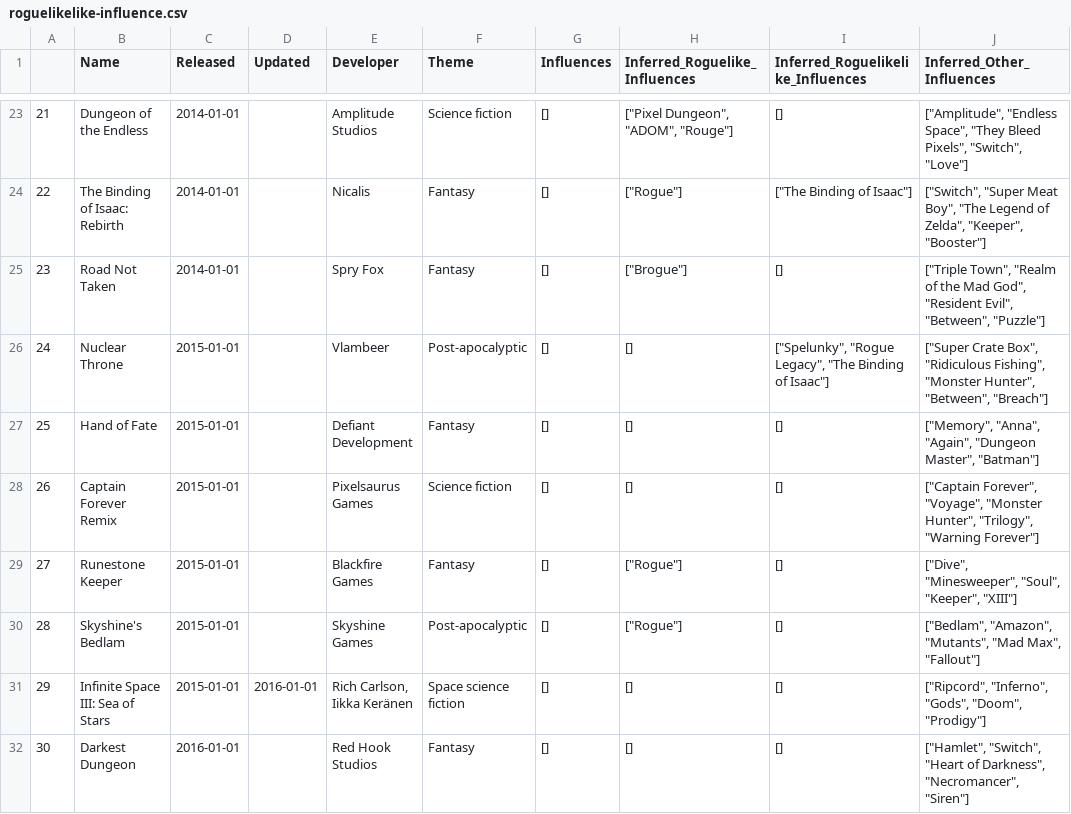
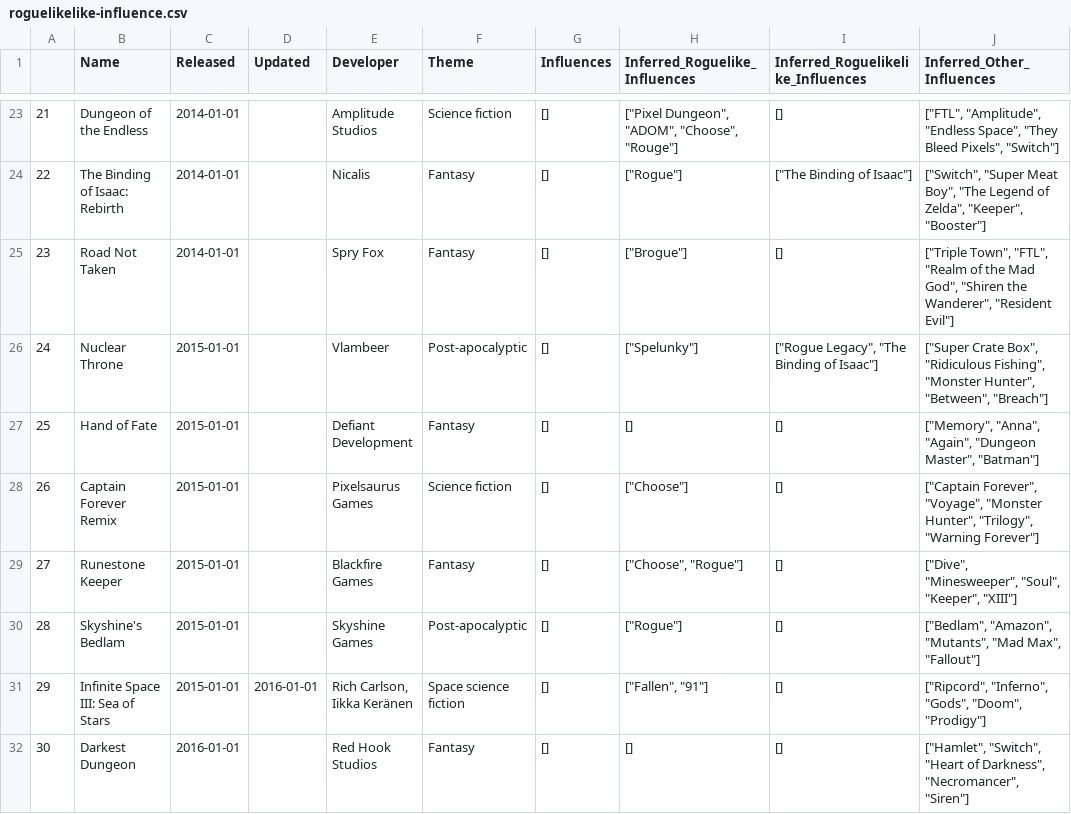
Before and after one commit to Spaxe/roguelike-universe, a CSV file: data/roguelikelike-influence.csv, drawn as a sheet; only a part is shown, gaps mark what is left out; the diff covers the shown part only.

```diff
--- a/data/roguelikelike-influence.csv
+++ b/data/roguelikelike-influence.csv
@@ -23,10 +23,10 @@
-21,Dungeon of the Endless,2014-01-01,,Amplitude Studios,Science fiction,[],"[""Pixel Dungeon"", ""ADOM"", ""Rouge""]",[],"[""Amplitude"", ""Endless Space"", ""They Bleed Pixels"", ""Switch"", ""Love""]"
+21,Dungeon of the Endless,2014-01-01,,Amplitude Studios,Science fiction,[],"[""Pixel Dungeon"", ""ADOM"", ""Choose"", ""Rouge""]",[],"[""FTL"", ""Amplitude"", ""Endless Space"", ""They Bleed Pixels"", ""Switch""]"
 22,The Binding of Isaac: Rebirth,2014-01-01,,Nicalis,Fantasy,[],"[""Rogue""]","[""The Binding of Isaac""]","[""Switch"", ""Super Meat Boy"", ""The Legend of Zelda"", ""Keeper"", ""Booster""]"
-23,Road Not Taken,2014-01-01,,Spry Fox,Fantasy,[],"[""Brogue""]",[],"[""Triple Town"", ""Realm of the Mad God"", ""Resident Evil"", ""Between"", ""Puzzle""]"
-24,Nuclear Throne,2015-01-01,,Vlambeer,Post-apocalyptic,[],[],"[""Spelunky"", ""Rogue Legacy"", ""The Binding of Isaac""]","[""Super Crate Box"", ""Ridiculous Fishing"", ""Monster Hunter"", ""Between"", ""Breach""]"
+23,Road Not Taken,2014-01-01,,Spry Fox,Fantasy,[],"[""Brogue""]",[],"[""Triple Town"", ""FTL"", ""Realm of the Mad God"", ""Shiren the Wanderer"", ""Resident Evil""]"
+24,Nuclear Throne,2015-01-01,,Vlambeer,Post-apocalyptic,[],"[""Spelunky""]","[""Rogue Legacy"", ""The Binding of Isaac""]","[""Super Crate Box"", ""Ridiculous Fishing"", ""Monster Hunter"", ""Between"", ""Breach""]"
 25,Hand of Fate,2015-01-01,,Defiant Development,Fantasy,[],[],[],"[""Memory"", ""Anna"", ""Again"", ""Dungeon Master"", ""Batman""]"
-26,Captain Forever Remix,2015-01-01,,Pixelsaurus Games,Science fiction,[],[],[],"[""Captain Forever"", ""Voyage"", ""Monster Hunter"", ""Trilogy"", ""Warning Forever""]"
-27,Runestone Keeper,2015-01-01,,Blackfire Games,Fantasy,[],"[""Rogue""]",[],"[""Dive"", ""Minesweeper"", ""Soul"", ""Keeper"", ""XIII""]"
+26,Captain Forever Remix,2015-01-01,,Pixelsaurus Games,Science fiction,[],"[""Choose""]",[],"[""Captain Forever"", ""Voyage"", ""Monster Hunter"", ""Trilogy"", ""Warning Forever""]"
+27,Runestone Keeper,2015-01-01,,Blackfire Games,Fantasy,[],"[""Choose"", ""Rogue""]",[],"[""Dive"", ""Minesweeper"", ""Soul"", ""Keeper"", ""XIII""]"
 28,Skyshine's Bedlam,2015-01-01,,Skyshine Games,Post-apocalyptic,[],"[""Rogue""]",[],"[""Bedlam"", ""Amazon"", ""Mutants"", ""Mad Max"", ""Fallout""]"
-29,Infinite Space III: Sea of Stars,2015-01-01,2016-01-01,"Rich Carlson, Iikka Keränen",Space science fiction,[],[],[],"[""Ripcord"", ""Inferno"", ""Gods"", ""Doom"", ""Prodigy""]"
+29,Infinite Space III: Sea of Stars,2015-01-01,2016-01-01,"Rich Carlson, Iikka Keränen",Space science fiction,[],"[""Fallen"", ""91""]",[],"[""Ripcord"", ""Inferno"", ""Gods"", ""Doom"", ""Prodigy""]"
 30,Darkest Dungeon,2016-01-01,,Red Hook Studios,Fantasy,[],[],[],"[""Hamlet"", ""Switch"", ""Heart of Darkness"", ""Necromancer"", ""Siren""]"
```
Also changed, not shown: 45 edited cells elsewhere in this file, data/roguelikes.csv, 14 other files.
